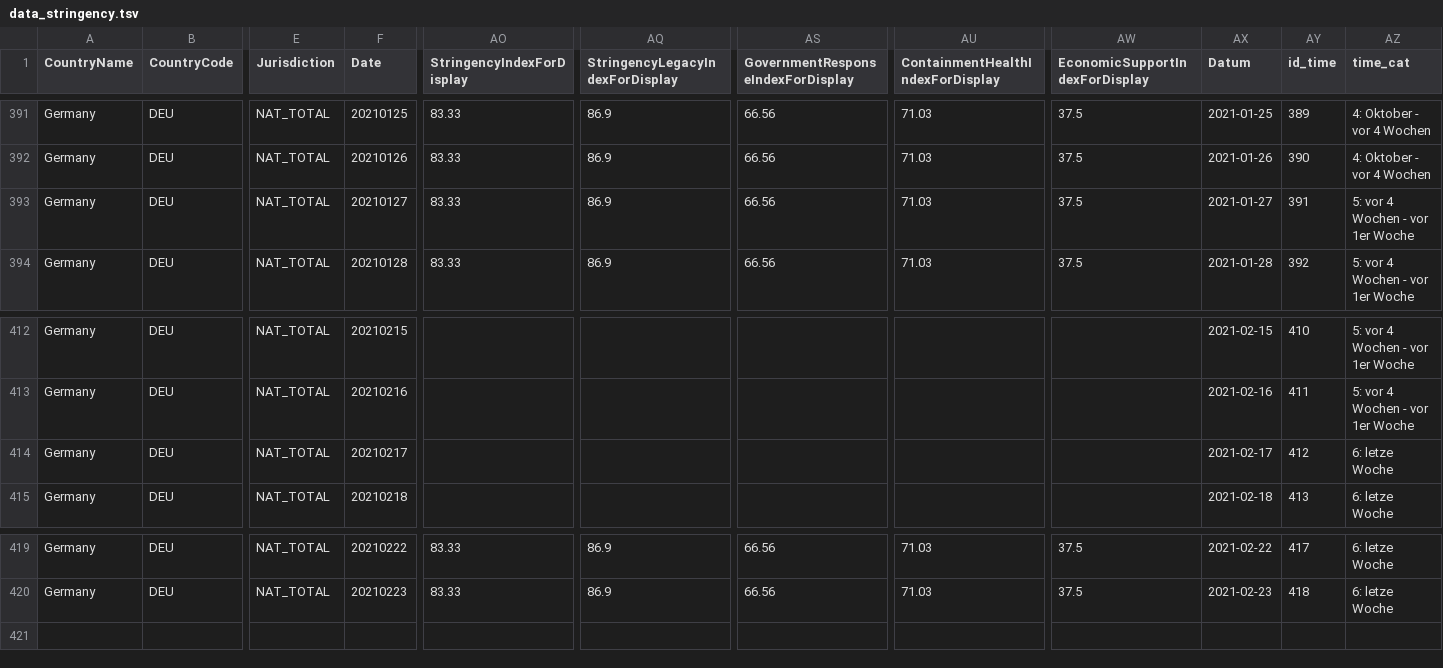
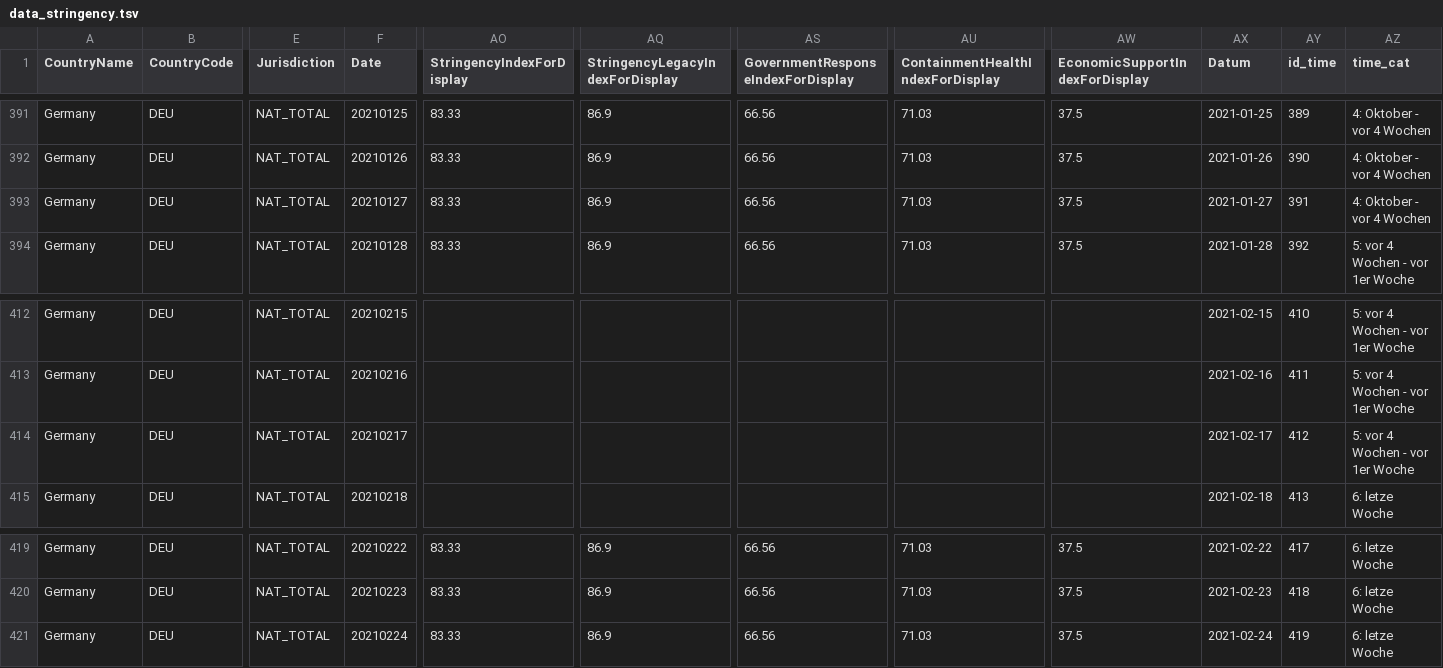
Before and after one commit to v4lue4dded/covid-19_germany, a TSV file: data_stringency.tsv, drawn as a sheet; only a part is shown, gaps mark what is left out; rows hold the shown columns only; the diff names each change by its address in the sheet, - before the commit and + after, or states it on an @@ line.

Commit message:
date update: 2021-02-25 04:30:59

```diff
--- a/data_stringency.tsv
+++ b/data_stringency.tsv
-AZ393 (time_cat): 5: vor 4 Wochen - vor 1er Woche
+AZ393 (time_cat): 4: Oktober - vor 4 Wochen
-AZ414 (time_cat): 6: letze Woche
+AZ414 (time_cat): 5: vor 4 Wochen - vor 1er Woche
+row 421: Germany | DEU | NAT_TOTAL | 20210224 | 83.33 | 86.9 | 66.56 | 71.03 | 37.5 | 2021-02-24 | 419 | 6: letze Woche
```
Also changed, not shown: data_mobility.tsv, data_time.tsv, 3 other files.
